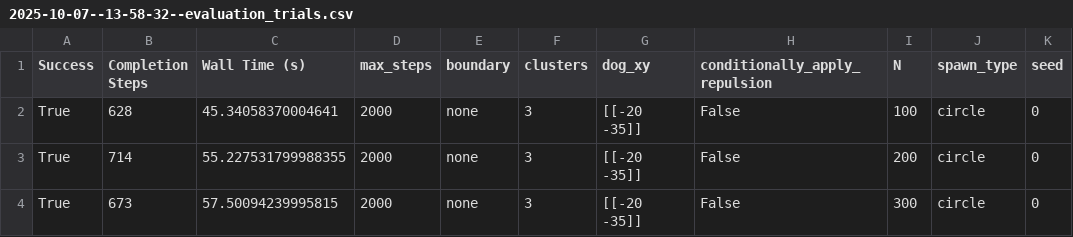
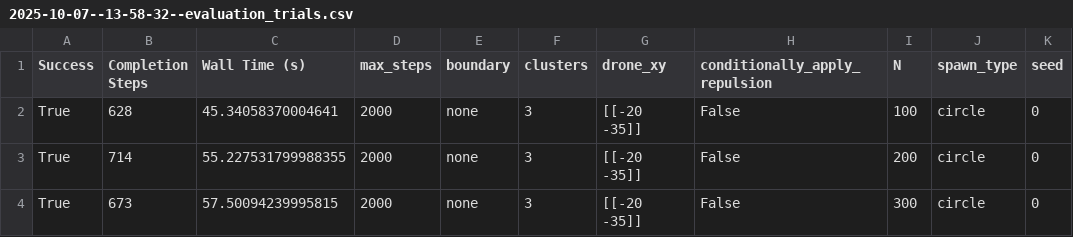
Before and after one commit to JAVillarino/The-Drone-Rangers, a CSV file: planning/results/2025-10-07--13-58-32--evaluation_trials.csv, drawn as a sheet; only a part is shown; the diff names each change by its address in the sheet, - before the commit and + after, or states it on an @@ line.

Commit message:
Replace every dog with drone

```diff
--- a/planning/results/2025-10-07--13-58-32--evaluation_trials.csv
+++ b/planning/results/2025-10-07--13-58-32--evaluation_trials.csv
-G1: dog_xy
+G1: drone_xy
```
Also changed, not shown: planning/results/2025-10-07--14-34-04--evaluation_trials.csv, planning/results/2025-10-07--14-41-36--evaluation_trials.csv, 21 other files.
